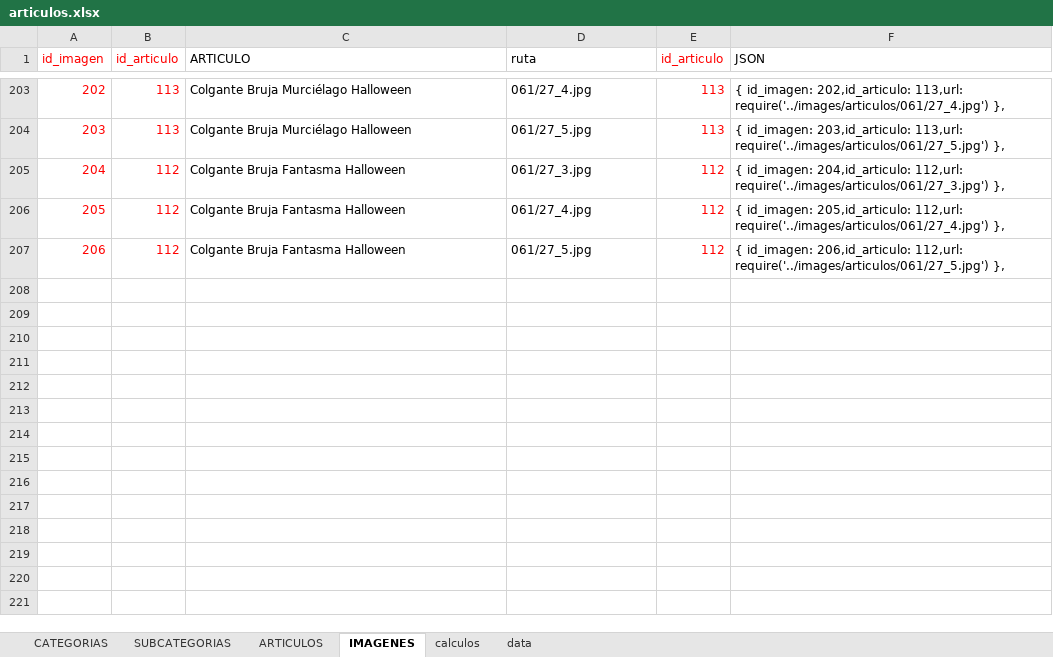
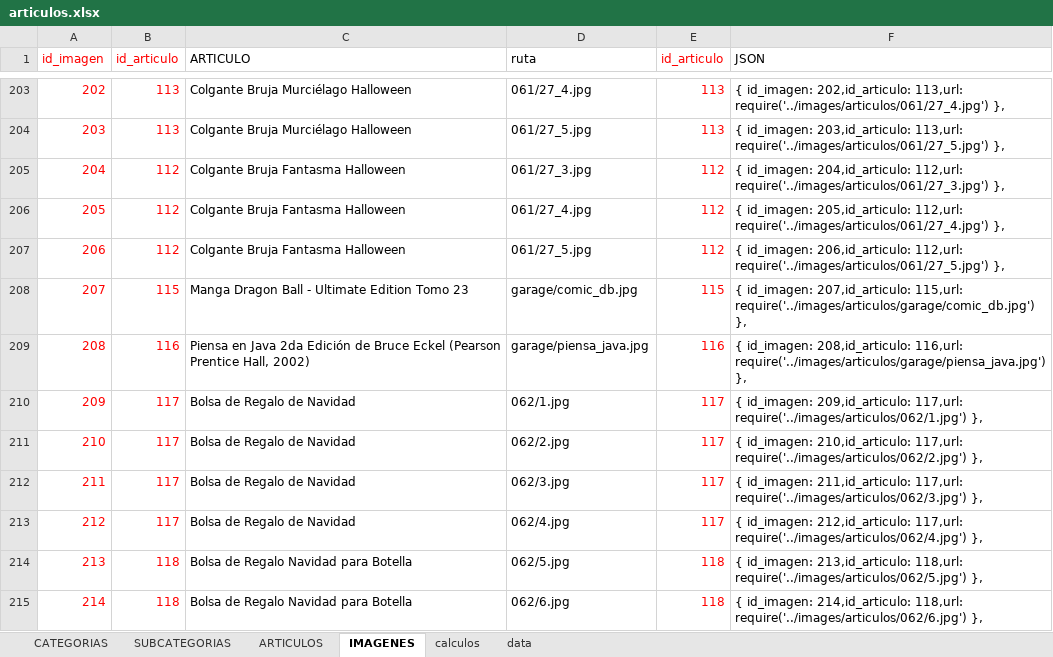
Before and after one commit to multicolorbazar/site, an Excel workbook: src/documents/articulos.xlsx, sheet IMAGENES, drawn as a sheet; only a part is shown, gaps mark what is left out; values as stored, in another font and other column widths than the file's, no borders; the diff names each change by its address in the sheet, - before the commit and + after, or states it on an @@ line.

```diff
--- a/src/documents/articulos.xlsx (sheet IMAGENES)
+++ b/src/documents/articulos.xlsx (sheet IMAGENES)
+row 208: 207 | 115 | Manga Dragon Ball - Ultimate Edition Tomo 23 | garage/comic_db.jpg | 115 | { id_imagen: 207,id_articulo: 115,url: require('../images/articulos/garage/comic_db.jpg') },
+row 209: 208 | 116 | Piensa en Java 2da Edición de Bruce Eckel (Pearson Prentice Hall, 2002) | garage/piensa_java.jpg | 116 | { id_imagen: 208,id_articulo: 116,url: require('../images/articulos/garage/piensa_java.jpg') },
+row 210: 209 | 117 | Bolsa de Regalo de Navidad | 062/1.jpg | 117 | { id_imagen: 209,id_articulo: 117,url: require('../images/articulos/062/1.jpg') },
+row 211: 210 | 117 | Bolsa de Regalo de Navidad | 062/2.jpg | 117 | { id_imagen: 210,id_articulo: 117,url: require('../images/articulos/062/2.jpg') },
+row 212: 211 | 117 | Bolsa de Regalo de Navidad | 062/3.jpg | 117 | { id_imagen: 211,id_articulo: 117,url: require('../images/articulos/062/3.jpg') },
+row 213: 212 | 117 | Bolsa de Regalo de Navidad | 062/4.jpg | 117 | { id_imagen: 212,id_articulo: 117,url: require('../images/articulos/062/4.jpg') },
+row 214: 213 | 118 | Bolsa de Regalo Navidad para Botella | 062/5.jpg | 118 | { id_imagen: 213,id_articulo: 118,url: require('../images/articulos/062/5.jpg') },
+row 215: 214 | 118 | Bolsa de Regalo Navidad para Botella | 062/6.jpg | 118 | { id_imagen: 214,id_articulo: 118,url: require('../images/articulos/062/6.jpg') },
```
Also changed, not shown: sheet ARTICULOS, sheet SUBCATEGORIAS, sheet CATEGORIAS, 24 other files.
